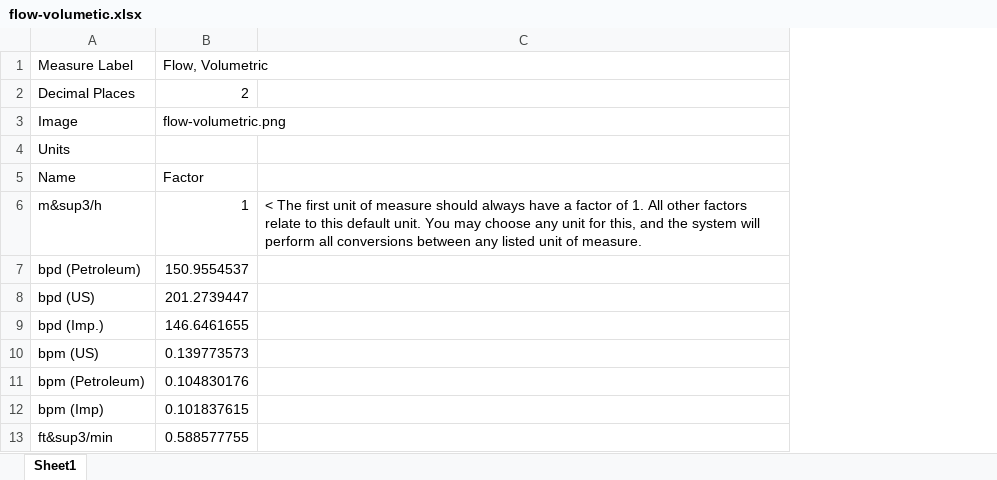
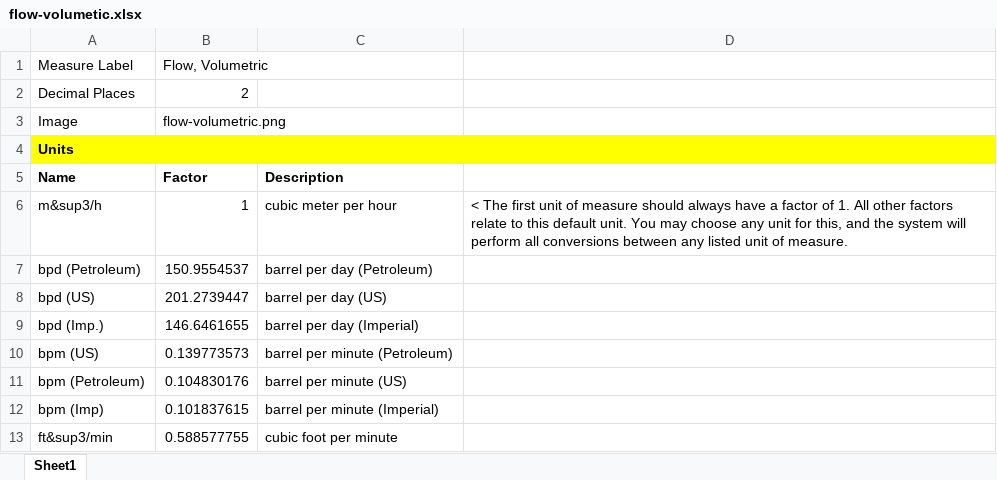
Before and after one commit to hydraulic-institute/edb, an Excel workbook: kb/unit-converter/flow-volumetic.xlsx, sheet Sheet1, drawn as a sheet; only a part is shown; values as stored, in another font and other column widths than the file's, no borders; addresses are those after the commit; the diff names each change by its address in the sheet, - before the commit and + after, or states it on an @@ line.

```diff
--- a/kb/unit-converter/flow-volumetic.xlsx (sheet Sheet1)
+++ b/kb/unit-converter/flow-volumetic.xlsx (sheet Sheet1)
+column C, rows 5-13: Description | cubic meter per hour | barrel per day (Petroleum) | barrel per day (US) | barrel per day (Imperial) | barrel per minute (Petroleum) | barrel per minute (US) | barrel per minute (Imperial) | cubic foot per minute
-A4 bold: off
+A4 bold: on
-A4:B4 fill: none
+A4:B4 fill: #FFFF00
-D4 fill: none
+D4 fill: #FFFF00
-A5:B5 bold: off
+A5:B5 bold: on
```
Also changed, not shown: kb/unit-converter/Pressure.xlsx, kb/unit-converter/force.xlsx, 13 other files.
